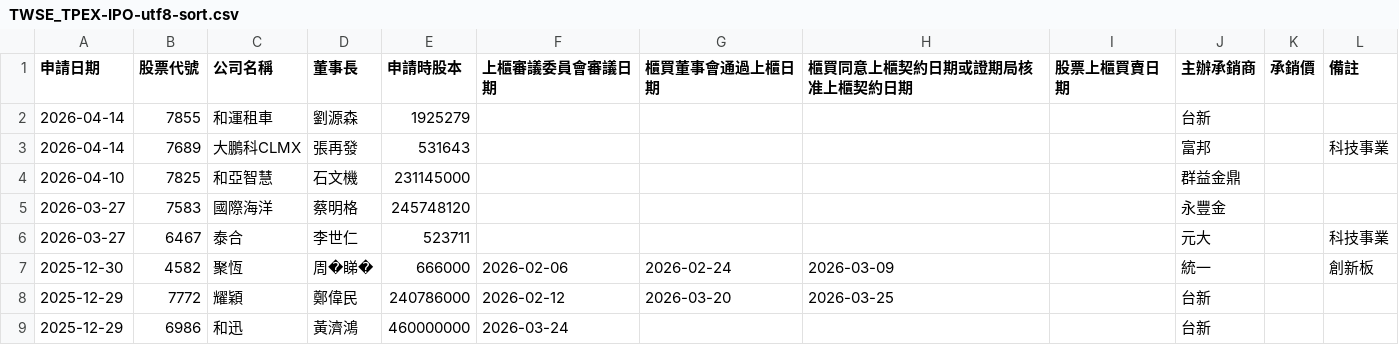
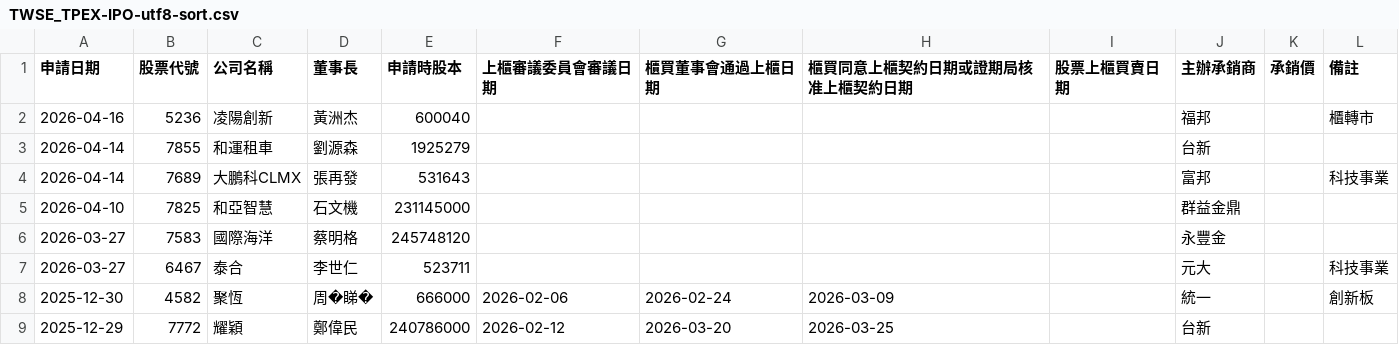
Before and after one commit to wenchiehlee/Selenium-Actions.IPO, a CSV file: TWSE_TPEX-IPO-utf8-sort.csv, drawn as a sheet; only a part is shown; the shorter side is filled out with more unchanged rows; the diff names each change by its address in the sheet, - before the commit and + after, or states it on an @@ line.

```diff
--- a/TWSE_TPEX-IPO-utf8-sort.csv
+++ b/TWSE_TPEX-IPO-utf8-sort.csv
+row 2: 2026-04-16 | 5236 | 凌陽創新 | 黃洲杰 | 600040 |  |  |  |  | 福邦 |  | 櫃轉市
```
Also changed, not shown: TWSE-IPO-utf8.csv, TWSE_TPEX-IPO-utf8.csv, 4 other files.
